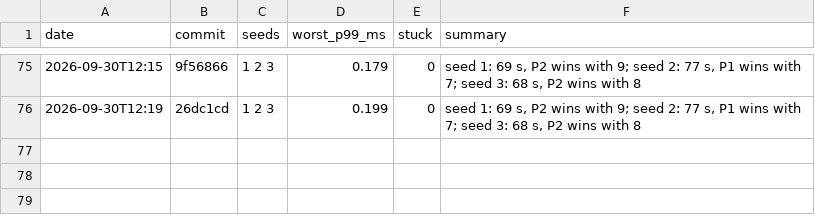
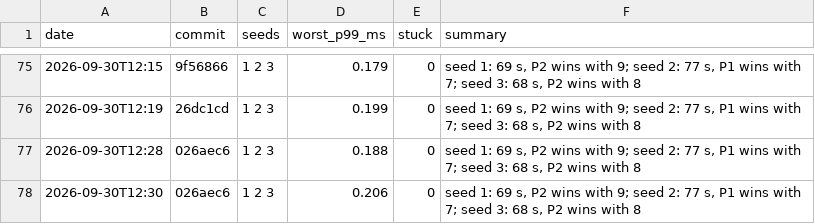
Before and after one commit to DigiMonk73/Empires, a CSV file: docs/metrics/battle.csv, drawn as a sheet; only a part is shown, gaps mark what is left out; the diff names each change by its address in the sheet, - before the commit and + after, or states it on an @@ line.

```diff
--- a/docs/metrics/battle.csv
+++ b/docs/metrics/battle.csv
+row 77: 2026-09-30T12:28 | 026aec6 | 1 2 3 | 0.188 | 0 | seed 1: 69 s, P2 wins with 9; seed 2: 77 s, P1 wins with 7; seed 3: 68 s, P2 wins with 8
+row 78: 2026-09-30T12:30 | 026aec6 | 1 2 3 | 0.206 | 0 | seed 1: 69 s, P2 wins with 9; seed 2: 77 s, P1 wins with 7; seed 3: 68 s, P2 wins with 8
```
Also changed, not shown: docs/metrics/ai.csv, docs/metrics/econ.csv, 7 other files.
